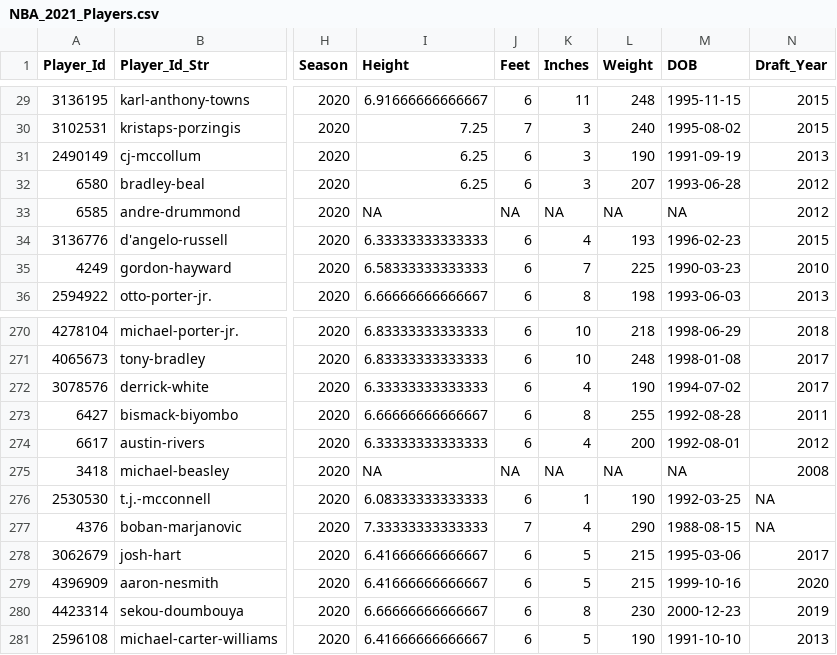
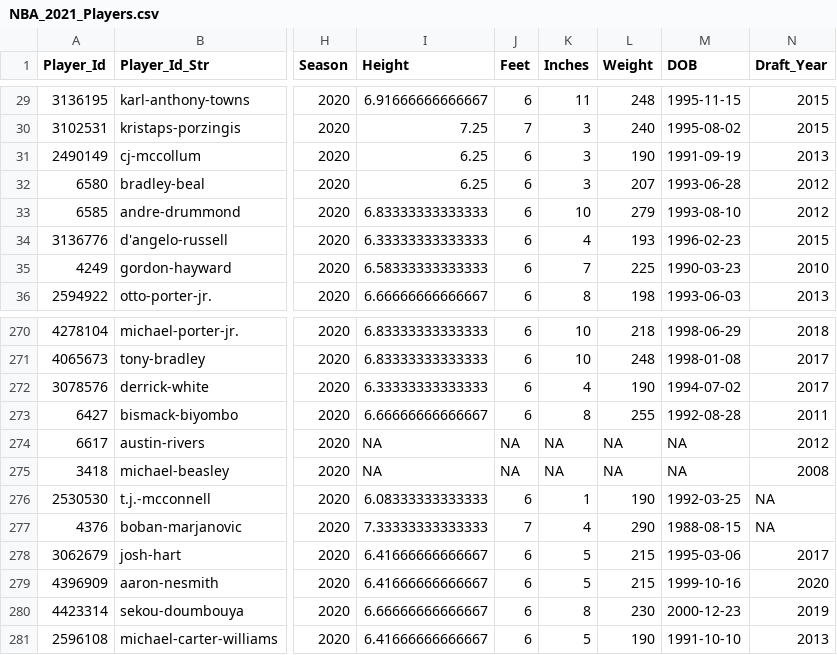
Before and after one commit to MattC137/Open_Data, a CSV file: Data/Sports/NBA/NBA_2021_Players.csv, drawn as a sheet; only a part is shown, gaps mark what is left out; the diff names each change by its address in the sheet, - before the commit and + after, or states it on an @@ line.

```diff
--- a/Data/Sports/NBA/NBA_2021_Players.csv
+++ b/Data/Sports/NBA/NBA_2021_Players.csv
-I33 (Height): NA
+I33 (Height): 6.83333333333333
-J33 (Feet): NA
+J33 (Feet): 6
-K33 (Inches): NA
+K33 (Inches): 10
-L33 (Weight): NA
+L33 (Weight): 279
-M33 (DOB): NA
+M33 (DOB): 1993-08-10
-I274 (Height): 6.33333333333333
+I274 (Height): NA
-J274 (Feet): 6
+J274 (Feet): NA
-K274 (Inches): 4
+K274 (Inches): NA
-L274 (Weight): 200
+L274 (Weight): NA
-M274 (DOB): 1992-08-01
+M274 (DOB): NA
```
Also changed, not shown: Data/Sports/NBA/NBA_2021_Games.csv, Data/Sports/NBA/NBA_2021_Line_Log.csv, 2 other files.
